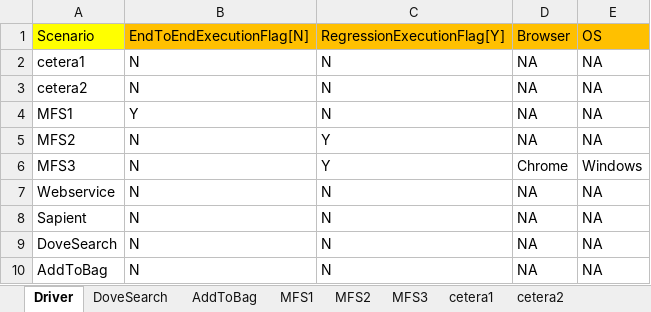
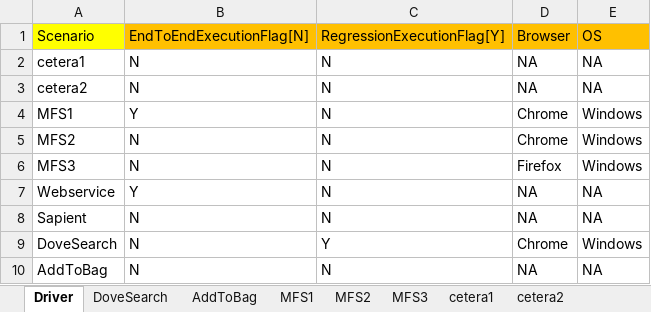
Before and after one commit to surpraka/RoboTester, an Excel workbook: testcases.xlsx, sheet Driver, drawn as a sheet; values as stored, in another font and other column widths than the file's, no borders; the diff names each change by its address in the sheet, - before the commit and + after, or states it on an @@ line.

```diff
--- a/testcases.xlsx (sheet Driver)
+++ b/testcases.xlsx (sheet Driver)
-D4:D5: NA
+D4:D5: Chrome
-E4:E5: NA
+E4:E5: Windows
-C5:C6: Y
+C5:C6: N
-D6: Chrome
+D6: Firefox
-B7: N
+B7: Y
-C9: N
+C9: Y
-D9: NA
+D9: Chrome
-E9: NA
+E9: Windows
```
Also changed, not shown: sheet Webservice, sheet AddToBag, sheet DoveSearch, sheet MFS1, Regression.xlsx, 37 other files.
